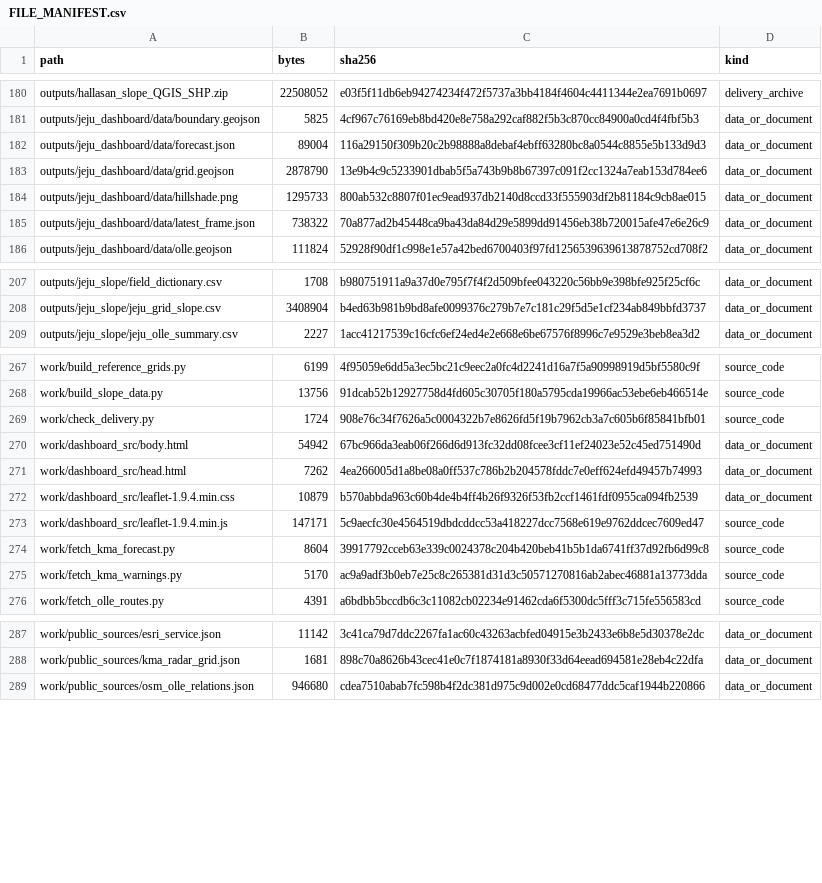
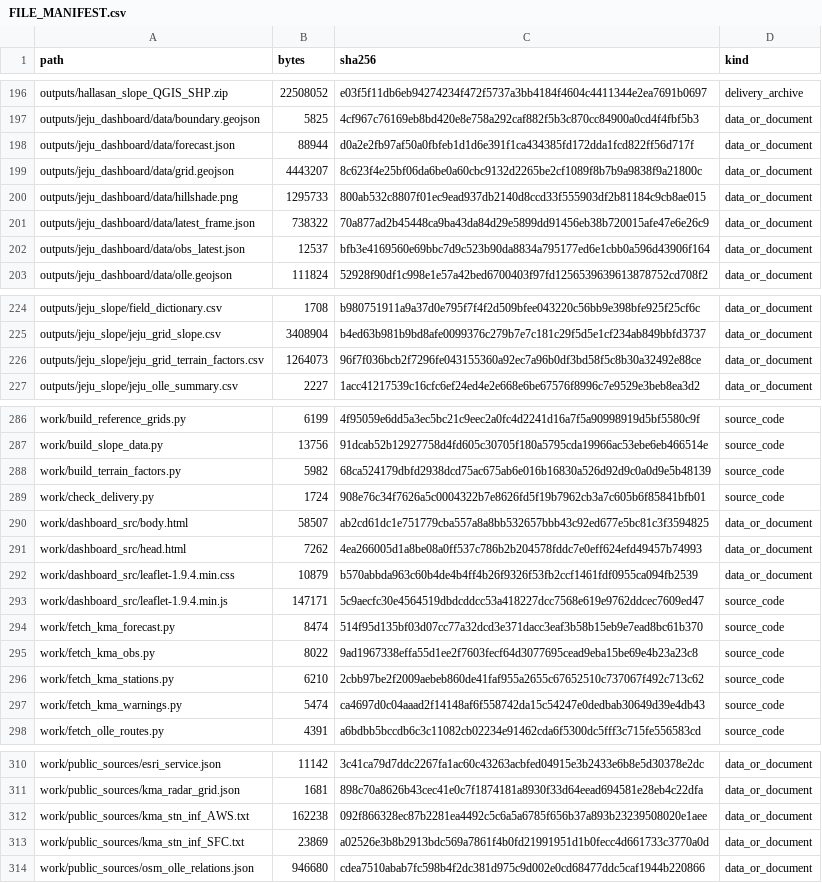
Before and after one commit to Mountain-Challenge-Project/Halla-GeoData, a CSV file: FILE_MANIFEST.csv, drawn as a sheet; only a part is shown, gaps mark what is left out; the diff covers the shown part only.

```diff
--- a/FILE_MANIFEST.csv
+++ b/FILE_MANIFEST.csv
@@ -181,6 +197,7 @@ outputs/hallasan_slope_QGIS_SHP.zip,22508052,e03f5f11db6eb94274234f472f5737a3bb4
 outputs/jeju_dashboard/data/boundary.geojson,5825,4cf967c76169eb8bd420e8e758a292caf882f5b3c870cc84900a0cd4f4fbf5b3,data_or_document
-outputs/jeju_dashboard/data/forecast.json,89004,116a29150f309b20c2b98888a8debaf4ebff63280bc8a0544c8855e5b133d9d3,data_or_document
-outputs/jeju_dashboard/data/grid.geojson,2878790,13e9b4c9c5233901dbab5f5a743b9b8b67397c091f2cc1324a7eab153d784ee6,data_or_document
+outputs/jeju_dashboard/data/forecast.json,88944,d0a2e2fb97af50a0fbfeb1d1d6e391f1ca434385fd172dda1fcd822ff56d717f,data_or_document
+outputs/jeju_dashboard/data/grid.geojson,4443207,8c623f4e25bf06da6be0a60cbc9132d2265be2cf1089f8b7b9a9838f9a21800c,data_or_document
 outputs/jeju_dashboard/data/hillshade.png,1295733,800ab532c8807f01ec9ead937db2140d8ccd33f555903df2b81184c9cb8ae015,data_or_document
 outputs/jeju_dashboard/data/latest_frame.json,738322,70a877ad2b45448ca9ba43da84d29e5899dd91456eb38b720015afe47e6e26c9,data_or_document
+outputs/jeju_dashboard/data/obs_latest.json,12537,bfb3e4169560e69bbc7d9c523b90da8834a795177ed6e1cbb0a596d43906f164,data_or_document
 outputs/jeju_dashboard/data/olle.geojson,111824,52928f90df1c998e1e57a42bed6700403f97fd1256539639613878752cd708f2,data_or_document
@@ -208,2 +225,3 @@ outputs/jeju_slope/field_dictionary.csv,1708,b980751911a9a37d0e795f7f4f2d509bfee
 outputs/jeju_slope/jeju_grid_slope.csv,3408904,b4ed63b981b9bd8afe0099376c279b7e7c181c29f5d5e1cf234ab849bbfd3737,data_or_document
+outputs/jeju_slope/jeju_grid_terrain_factors.csv,1264073,96f7f036bcb2f7296fe043155360a92ec7a96b0df3bd58f5c8b30a32492e88ce,data_or_document
 outputs/jeju_slope/jeju_olle_summary.csv,2227,1acc41217539c16cfc6ef24ed4e2e668e6be67576f8996c7e9529e3beb8ea3d2,data_or_document
@@ -268,4 +287,5 @@ work/build_reference_grids.py,6199,4f95059e6dd5a3ec5bc21c9eec2a0fc4d2241d16a7f5a
 work/build_slope_data.py,13756,91dcab52b12927758d4fd605c30705f180a5795cda19966ac53ebe6eb466514e,source_code
+work/build_terrain_factors.py,5982,68ca524179dbfd2938dcd75ac675ab6e016b16830a526d92d9c0a0d9e5b48139,source_code
 work/check_delivery.py,1724,908e76c34f7626a5c0004322b7e8626fd5f19b7962cb3a7c605b6f85841bfb01,source_code
-work/dashboard_src/body.html,54942,67bc966da3eab06f266d6d913fc32dd08fcee3cf11ef24023e52c45ed751490d,data_or_document
+work/dashboard_src/body.html,58507,ab2cd61dc1e751779cba557a8a8bb532657bbb43c92ed677e5bc81c3f3594825,data_or_document
 work/dashboard_src/head.html,7262,4ea266005d1a8be08a0ff537c786b2b204578fddc7e0eff624efd49457b74993,data_or_document
@@ -273,4 +293,6 @@ work/dashboard_src/leaflet-1.9.4.min.css,10879,b570abbda963c60b4de4b4ff4b26f9326
 work/dashboard_src/leaflet-1.9.4.min.js,147171,5c9aecfc30e4564519dbdcddcc53a418227dcc7568e619e9762ddcec7609ed47,source_code
-work/fetch_kma_forecast.py,8604,39917792cceb63e339c0024378c204b420beb41b5b1da6741ff37d92fb6d99c8,source_code
-work/fetch_kma_warnings.py,5170,ac9a9adf3b0eb7e25c8c265381d31d3c50571270816ab2abec46881a13773dda,source_code
+work/fetch_kma_forecast.py,8474,514f95d135bf03d07cc77a32dcd3e371dacc3eaf3b58b15eb9e7ead8bc61b370,source_code
+work/fetch_kma_obs.py,8022,9ad1967338effa55d1ee2f7603fecf64d3077695cead9eba15be69e4b23a23c8,source_code
+work/fetch_kma_stations.py,6210,2cbb97be2f2009aebeb860de41faf955a2655c67652510c737067f492c713c62,source_code
+work/fetch_kma_warnings.py,5474,ca4697d0c04aaad2f14148af6f558742da15c54247e0dedbab30649d39e4db43,source_code
 work/fetch_olle_routes.py,4391,a6bdbb5bccdb6c3c11082cb02234e91462cda6f5300dc5fff3c715fe556583cd,source_code
@@ -288,2 +311,4 @@ work/public_sources/esri_service.json,11142,3c41ca79d7ddc2267fa1ac60c43263acbfed
 work/public_sources/kma_radar_grid.json,1681,898c70a8626b43cec41e0c7f1874181a8930f33d64eead694581e28eb4c22dfa,data_or_document
+work/public_sources/kma_stn_inf_AWS.txt,162238,092f866328ec87b2281ea4492c5c6a5a6785f656b37a893b23239508020e1aee,data_or_document
+work/public_sources/kma_stn_inf_SFC.txt,23869,a02526e3b8b2913bdc569a7861f4b0fd21991951d1b0fecc4d661733c3770a0d,data_or_document
 work/public_sources/osm_olle_relations.json,946680,cdea7510abab7fc598b4f2dc381d975c9d002e0cd68477ddc5caf1944b220866,data_or_document
```
Also changed, not shown: 19 added rows and 16 edited cells elsewhere in this file, 36 other files.
